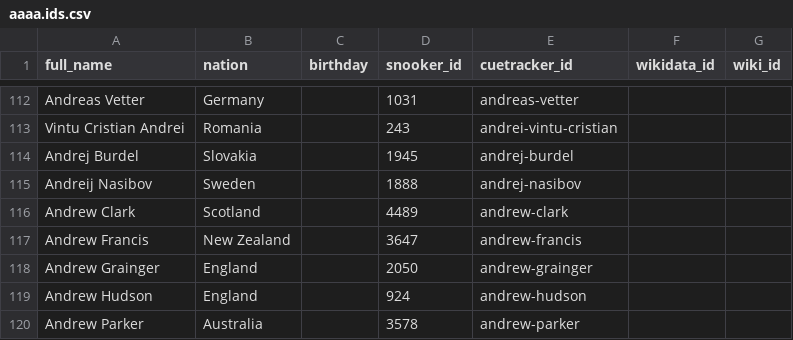
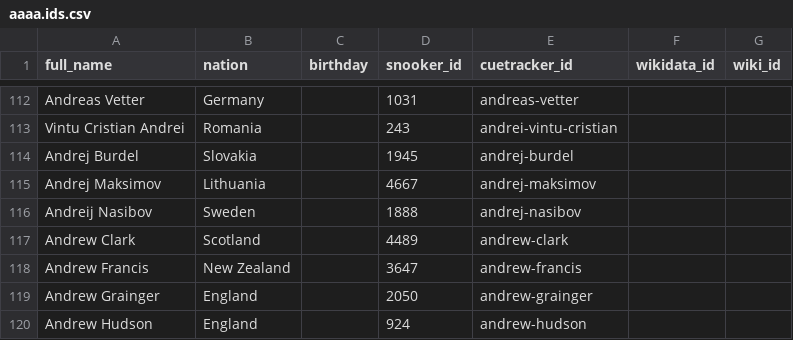
Before and after one commit to dreamerminsk/wiki-langs, a CSV file: players/aaaa.ids.csv, drawn as a sheet; only a part is shown, gaps mark what is left out; the shorter side is filled out with more unchanged rows; the diff names each change by its address in the sheet, - before the commit and + after, or states it on an @@ line.

```diff
--- a/players/aaaa.ids.csv
+++ b/players/aaaa.ids.csv
+row 115: Andrej Maksimov | Lithuania |  | 4667 | andrej-maksimov
```
Also changed, not shown: players/4699.ids.csv, players/caaa.ids.csv, 2 other files.
